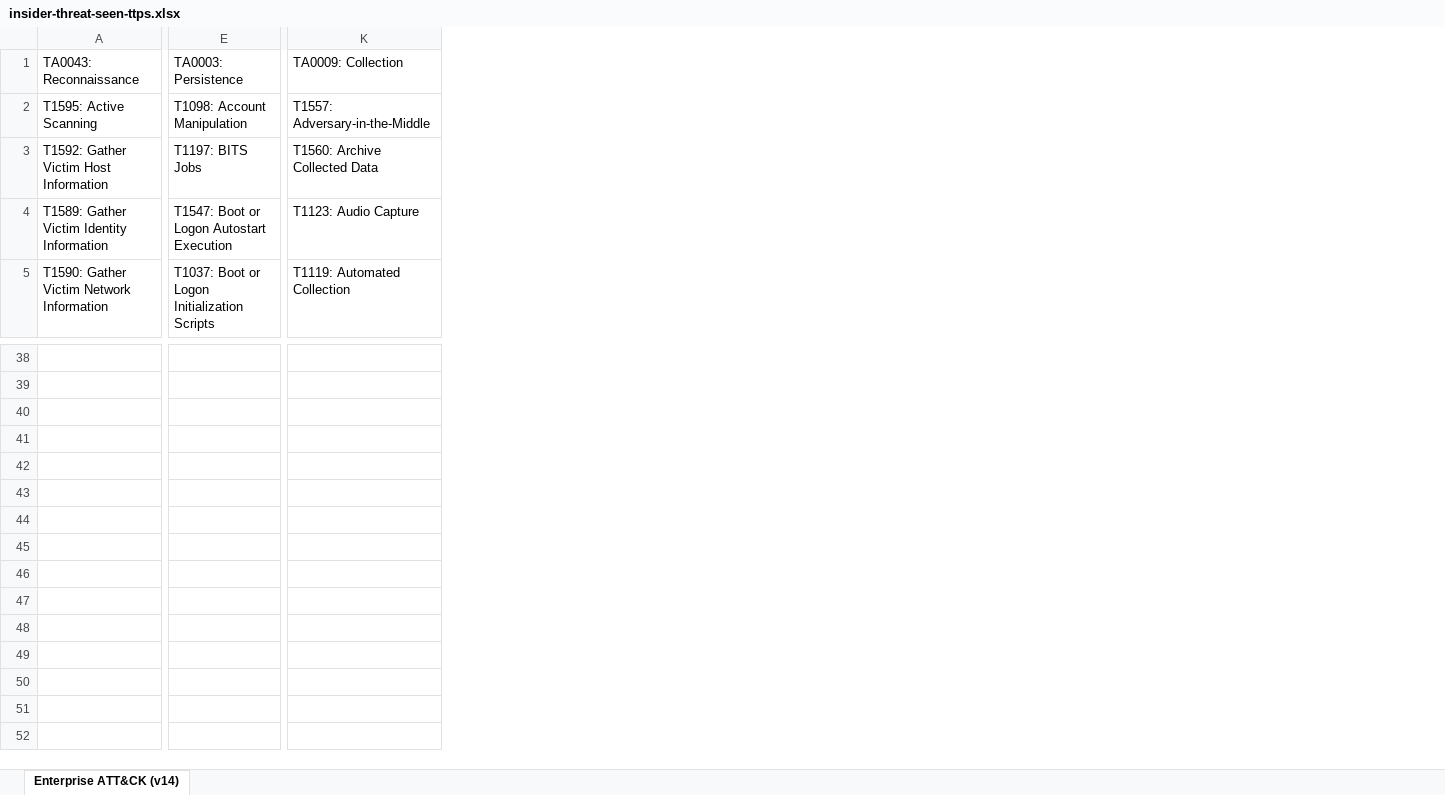
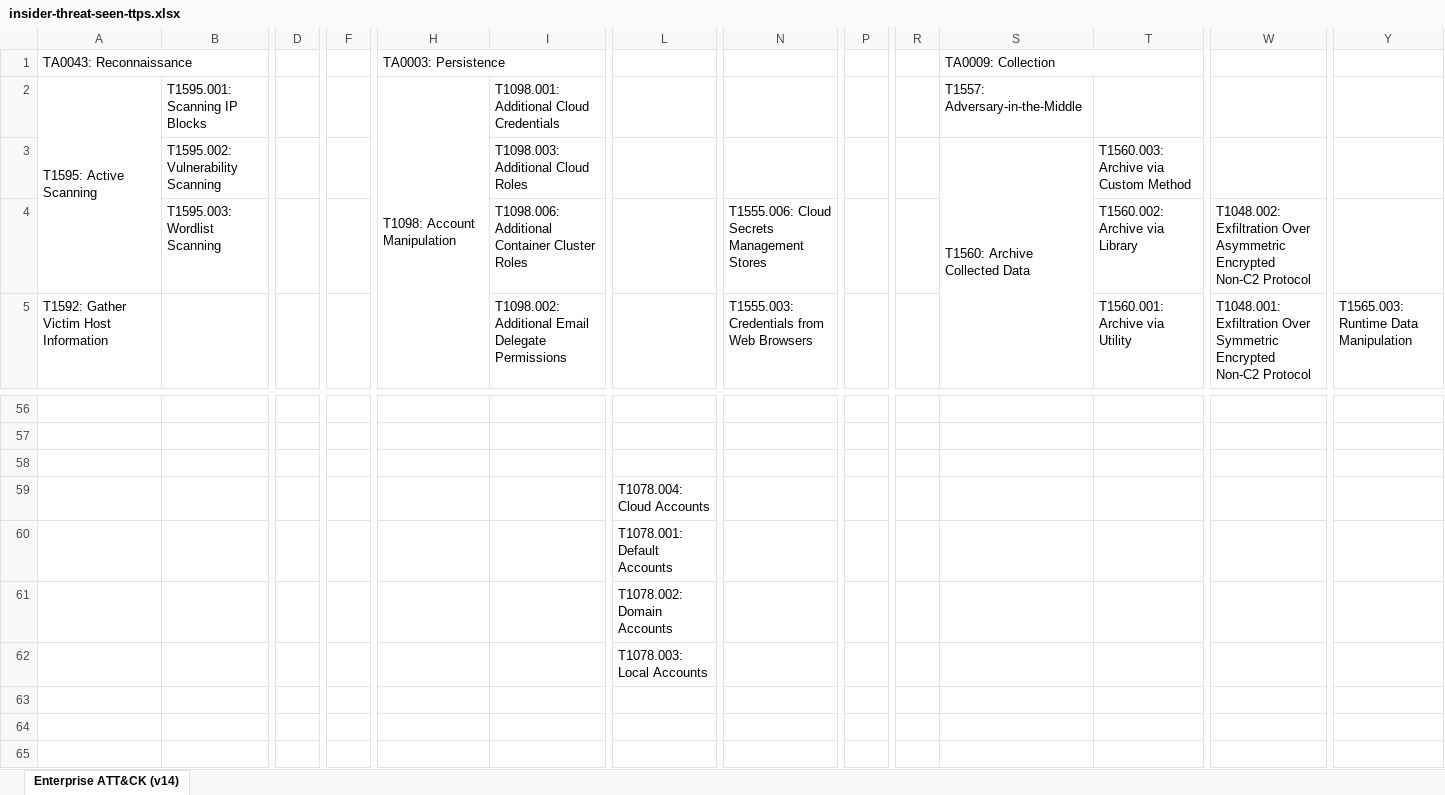
Before and after one commit to center-for-threat-informed-defense/insider-threat-ttp-kb, an Excel workbook: docs/extra/extradocs/insider-threat-seen-ttps.xlsx, sheet Enterprise ATT&CK (v14), drawn as a sheet; only a part is shown, gaps mark what is left out; values as stored, in another font and other column widths than the file's, no cell formats; addresses are those after the commit; rows hold the shown columns only; the diff covers the shown part only; the diff names each change by its address in the sheet, - before the commit and + after, or states it on an @@ line.

Commit message:
new data sheets

```diff
--- a/docs/extra/extradocs/insider-threat-seen-ttps.xlsx (sheet Enterprise ATT&CK (v14))
+++ b/docs/extra/extradocs/insider-threat-seen-ttps.xlsx (sheet Enterprise ATT&CK (v14))
+column B, rows 2-4: T1595.001: Scanning IP Blocks | T1595.002: Vulnerability Scanning | T1595.003: Wordlist Scanning
+column D, empty
+column F, empty
+column I, rows 2-5: T1098.001: Additional Cloud Credentials | T1098.003: Additional Cloud Roles | T1098.006: Additional Container Cluster Roles | T1098.002: Additional Email Delegate Permissions
+column L, row 59: T1078.004: Cloud Accounts
+column N, rows 4-5: T1555.006: Cloud Secrets Management Stores | T1555.003: Credentials from Web Browsers
+column P, empty
+column R, empty
+column T, rows 3-5: T1560.003: Archive via Custom Method | T1560.002: Archive via Library | T1560.001: Archive via Utility
+column W, rows 4-5: T1048.002: Exfiltration Over Asymmetric Encrypted Non-C2 Protocol | T1048.001: Exfiltration Over Symmetric Encrypted Non-C2 Protocol
+column Y, row 5: T1565.003: Runtime Data Manipulation
+A1:B1 merged
+H1:I1 merged
+S1:T1 merged
+A2:A4 merged
+H2:H7 merged
-A3 (TA0043: Reconnaissance): T1592: Gather Victim Host Information
+A3 (TA0043: Reconnaissance): (empty)
-H3 (TA0003: Persistence): T1197: BITS Jobs
+H3 (TA0003: Persistence): (empty)
+S3:S5 merged
-A4 (TA0043: Reconnaissance): T1589: Gather Victim Identity Information
+A4 (TA0043: Reconnaissance): (empty)
-H4 (TA0003: Persistence): T1547: Boot or Logon Autostart Execution
+H4 (TA0003: Persistence): (empty)
-S4 (TA0009: Collection): T1123: Audio Capture
+S4 (TA0009: Collection): (empty)
-A5 (TA0043: Reconnaissance): T1590: Gather Victim Network Information
+A5 (TA0043: Reconnaissance): T1592: Gather Victim Host Information
-H5 (TA0003: Persistence): T1037: Boot or Logon Initialization Scripts
+H5 (TA0003: Persistence): (empty)
-S5 (TA0009: Collection): T1119: Automated Collection
+S5 (TA0009: Collection): (empty)
+row 60:  |  |  |  |  |  | T1078.001: Default Accounts
+row 61:  |  |  |  |  |  | T1078.002: Domain Accounts
+row 62:  |  |  |  |  |  | T1078.003: Local Accounts
```
Also changed, not shown: 30 added rows, 12 removed rows, 69 edited cells and merged cells elsewhere in this sheet, cell formats, 6 other files.
